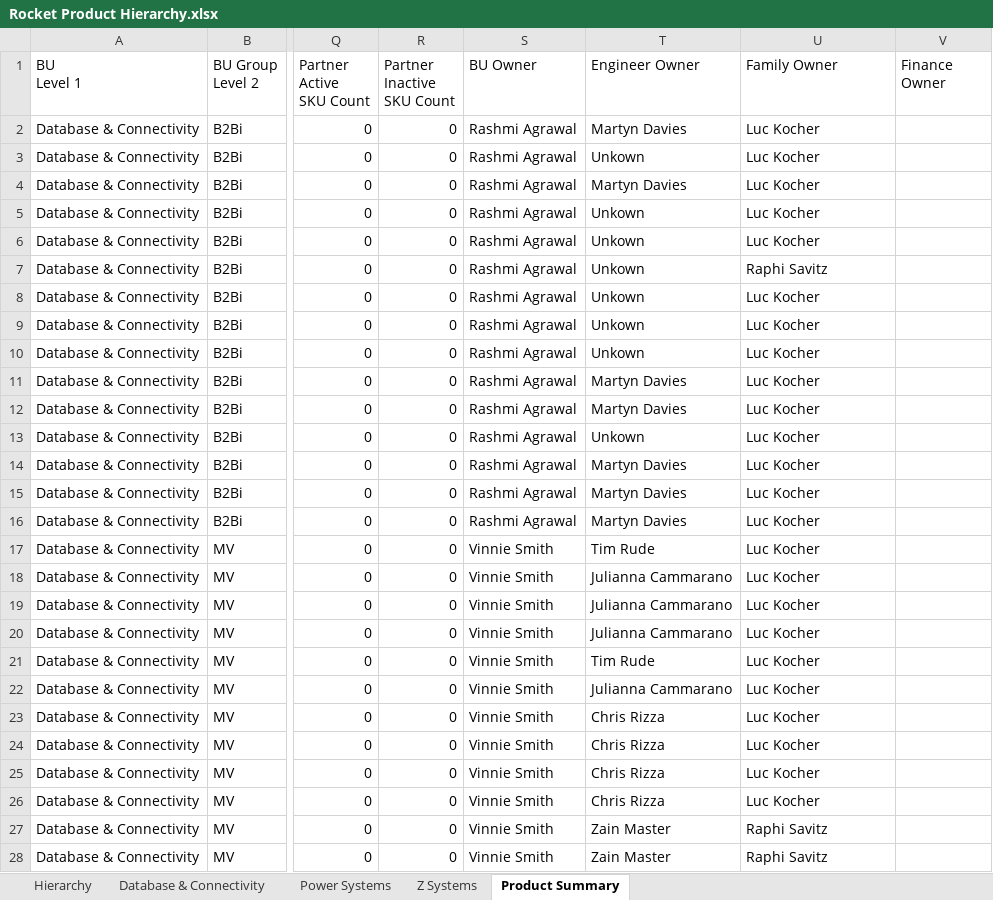
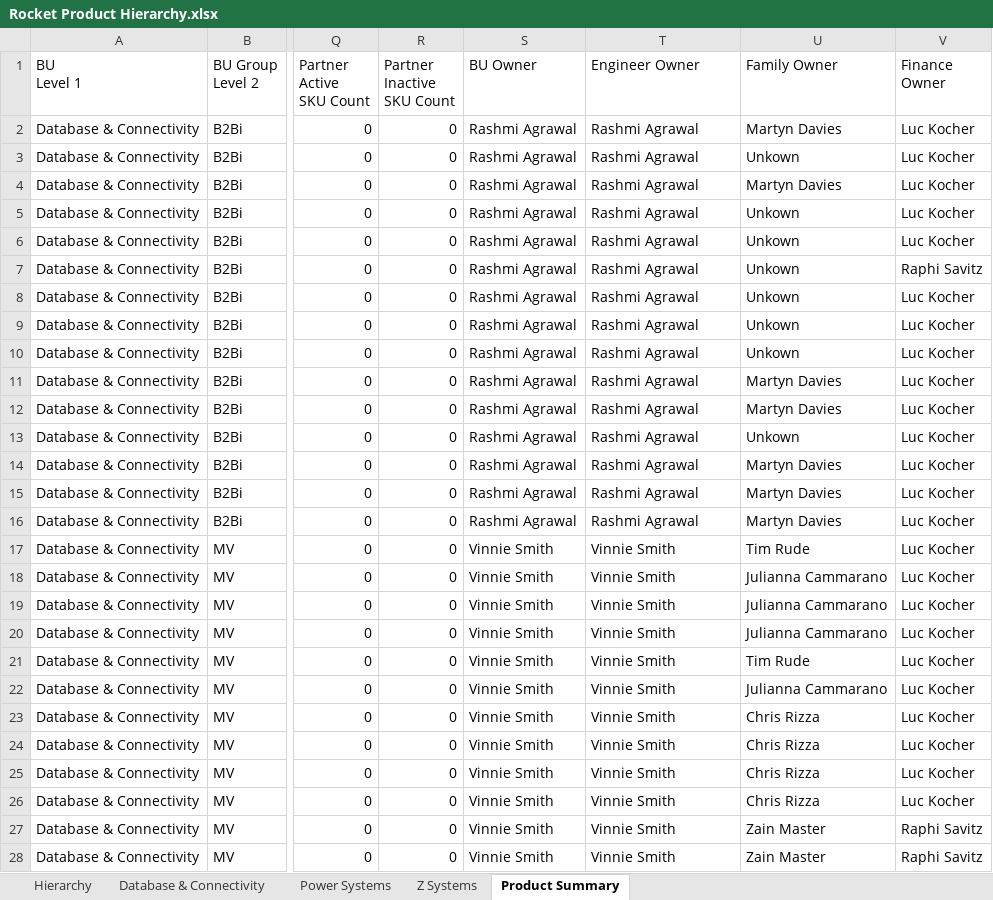
Before and after one commit to EshaS9716/OpenXMLExcel, an Excel workbook: WebApplication1/Template/Rocket Product Hierarchy.xlsx, sheet Product Summary, drawn as a sheet; only a part is shown, gaps mark what is left out; values as stored, in another font and other column widths than the file's, no cell formats; the diff covers the shown part only; the diff names each change by its address in the sheet, - before the commit and + after, or states it on an @@ line.

Commit message:
All working except styling in prod Summary

```diff
--- a/WebApplication1/Template/Rocket Product Hierarchy.xlsx (sheet Product Summary)
+++ b/WebApplication1/Template/Rocket Product Hierarchy.xlsx (sheet Product Summary)
-T2 (Engineer Owner): Martyn Davies
+T2 (Engineer Owner): Rashmi Agrawal
-U2 (Family Owner): Luc Kocher
+U2 (Family Owner): Martyn Davies
-V2:V6 (Finance Owner): (empty)
+V2:V6 (Finance Owner): Luc Kocher
-T3 (Engineer Owner): Unkown
+T3 (Engineer Owner): Rashmi Agrawal
-U3 (Family Owner): Luc Kocher
+U3 (Family Owner): Unkown
-T4 (Engineer Owner): Martyn Davies
+T4 (Engineer Owner): Rashmi Agrawal
-U4 (Family Owner): Luc Kocher
+U4 (Family Owner): Martyn Davies
-T5:T10 (Engineer Owner): Unkown
+T5:T10 (Engineer Owner): Rashmi Agrawal
-U5:U6 (Family Owner): Luc Kocher
+U5:U6 (Family Owner): Unkown
-U7 (Family Owner): Raphi Savitz
+U7 (Family Owner): Unkown
-V7 (Finance Owner): (empty)
+V7 (Finance Owner): Raphi Savitz
-U8:U10 (Family Owner): Luc Kocher
+U8:U10 (Family Owner): Unkown
-V8:V26 (Finance Owner): (empty)
+V8:V26 (Finance Owner): Luc Kocher
-T11:T12 (Engineer Owner): Martyn Davies
+T11:T12 (Engineer Owner): Rashmi Agrawal
-U11:U12 (Family Owner): Luc Kocher
+U11:U12 (Family Owner): Martyn Davies
-T13 (Engineer Owner): Unkown
+T13 (Engineer Owner): Rashmi Agrawal
-U13 (Family Owner): Luc Kocher
+U13 (Family Owner): Unkown
-T14:T16 (Engineer Owner): Martyn Davies
+T14:T16 (Engineer Owner): Rashmi Agrawal
-U14:U16 (Family Owner): Luc Kocher
+U14:U16 (Family Owner): Martyn Davies
-T17 (Engineer Owner): Tim Rude
+T17 (Engineer Owner): Vinnie Smith
-U17 (Family Owner): Luc Kocher
+U17 (Family Owner): Tim Rude
-T18:T20 (Engineer Owner): Julianna Cammarano
+T18:T20 (Engineer Owner): Vinnie Smith
-U18:U20 (Family Owner): Luc Kocher
+U18:U20 (Family Owner): Julianna Cammarano
-T21 (Engineer Owner): Tim Rude
+T21 (Engineer Owner): Vinnie Smith
-U21 (Family Owner): Luc Kocher
+U21 (Family Owner): Tim Rude
-T22 (Engineer Owner): Julianna Cammarano
+T22 (Engineer Owner): Vinnie Smith
-U22 (Family Owner): Luc Kocher
+U22 (Family Owner): Julianna Cammarano
-T23:T26 (Engineer Owner): Chris Rizza
+T23:T26 (Engineer Owner): Vinnie Smith
-U23:U26 (Family Owner): Luc Kocher
+U23:U26 (Family Owner): Chris Rizza
-T27:T28 (Engineer Owner): Zain Master
+T27:T28 (Engineer Owner): Vinnie Smith
-U27:U28 (Family Owner): Raphi Savitz
+U27:U28 (Family Owner): Zain Master
-V27:V28 (Finance Owner): (empty)
+V27:V28 (Finance Owner): Raphi Savitz
```
Also changed, not shown: 724 edited cells elsewhere in this sheet, sheet Hierarchy, cell formats, WebApplication1/Template/Tier Hierarchy.xlsx, 2 other files.
